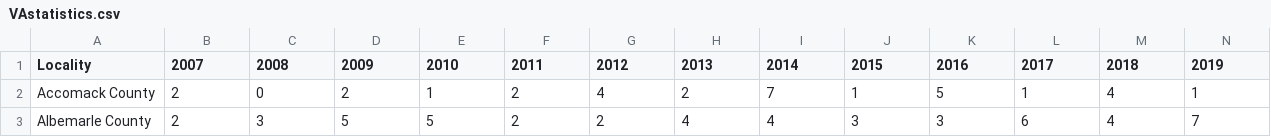
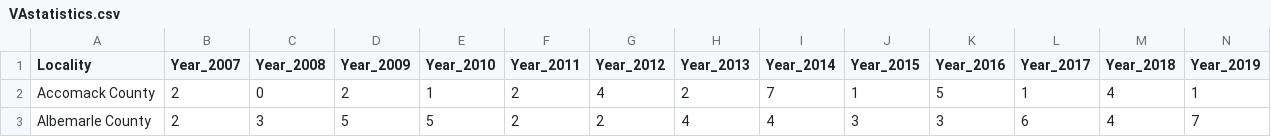
Before and after one commit to WL-Biol185-ShinyProjects/interstate-addiction-data, a CSV file: Dataset-CSV-files/VAstatistics.csv, drawn as a sheet; only a part is shown; the diff covers the shown part only; the diff names each change by its address in the sheet, - before the commit and + after, or states it on an @@ line.

Commit message:
uploaded income dataset, fixed VAstatistics dataset

```diff
--- a/Dataset-CSV-files/VAstatistics.csv
+++ b/Dataset-CSV-files/VAstatistics.csv
-B1: 2007
+B1: Year_2007
-C1: 2008
+C1: Year_2008
-D1: 2009
+D1: Year_2009
-E1: 2010
+E1: Year_2010
-F1: 2011
+F1: Year_2011
-G1: 2012
+G1: Year_2012
-H1: 2013
+H1: Year_2013
-I1: 2014
+I1: Year_2014
-J1: 2015
+J1: Year_2015
-K1: 2016
+K1: Year_2016
-L1: 2017
+L1: Year_2017
-M1: 2018
+M1: Year_2018
-N1: 2019
+N1: Year_2019
```
Also changed, not shown: 2 edited cells elsewhere in this file, 1 other file.
